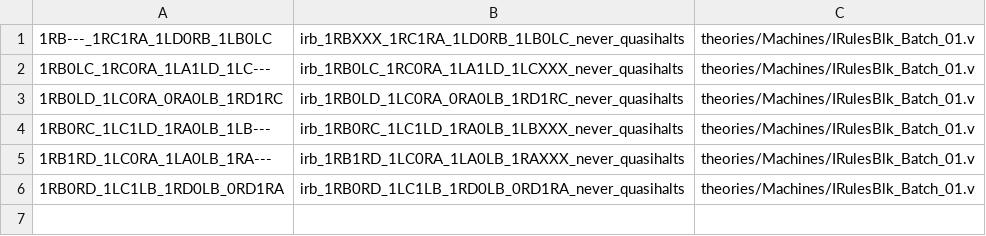
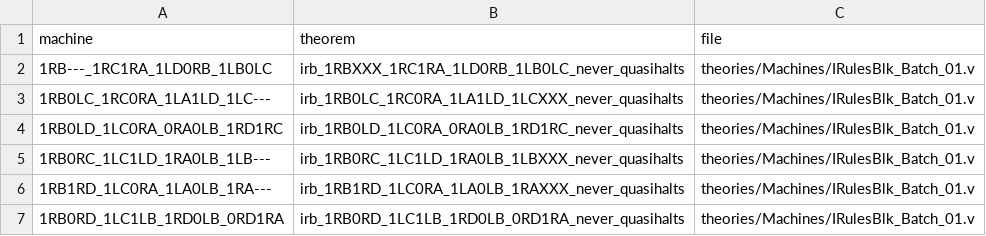
Before and after one commit to carrino/Coq-BBB4, a TSV file: tools/irulesblk_manifest.tsv, drawn as a sheet.

```diff
--- a/tools/irulesblk_manifest.tsv
+++ b/tools/irulesblk_manifest.tsv
@@ -1 +1,2 @@
+machine	theorem	file
 1RB---_1RC1RA_1LD0RB_1LB0LC	irb_1RBXXX_1RC1RA_1LD0RB_1LB0LC_never_quasihalts	theories/Machines/IRulesBlk_Batch_01.v
```
